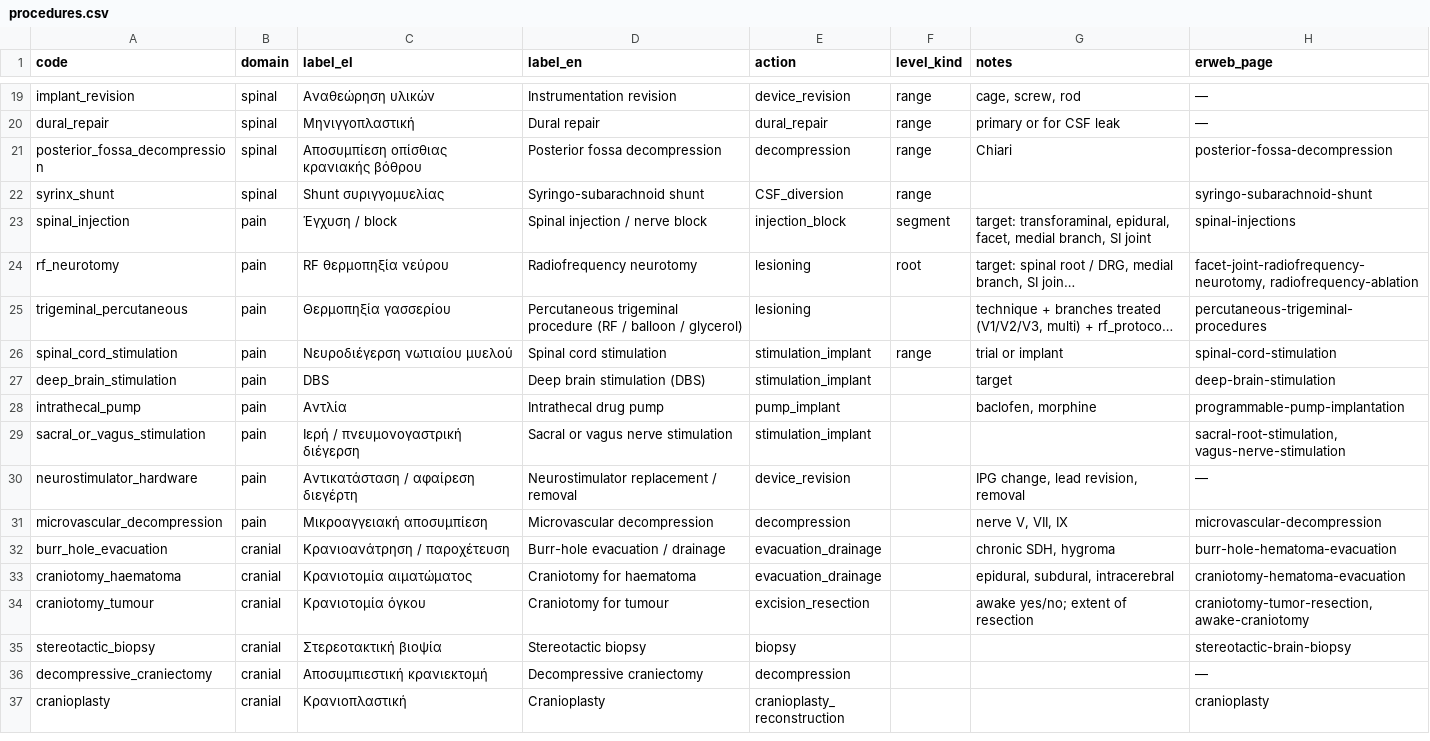
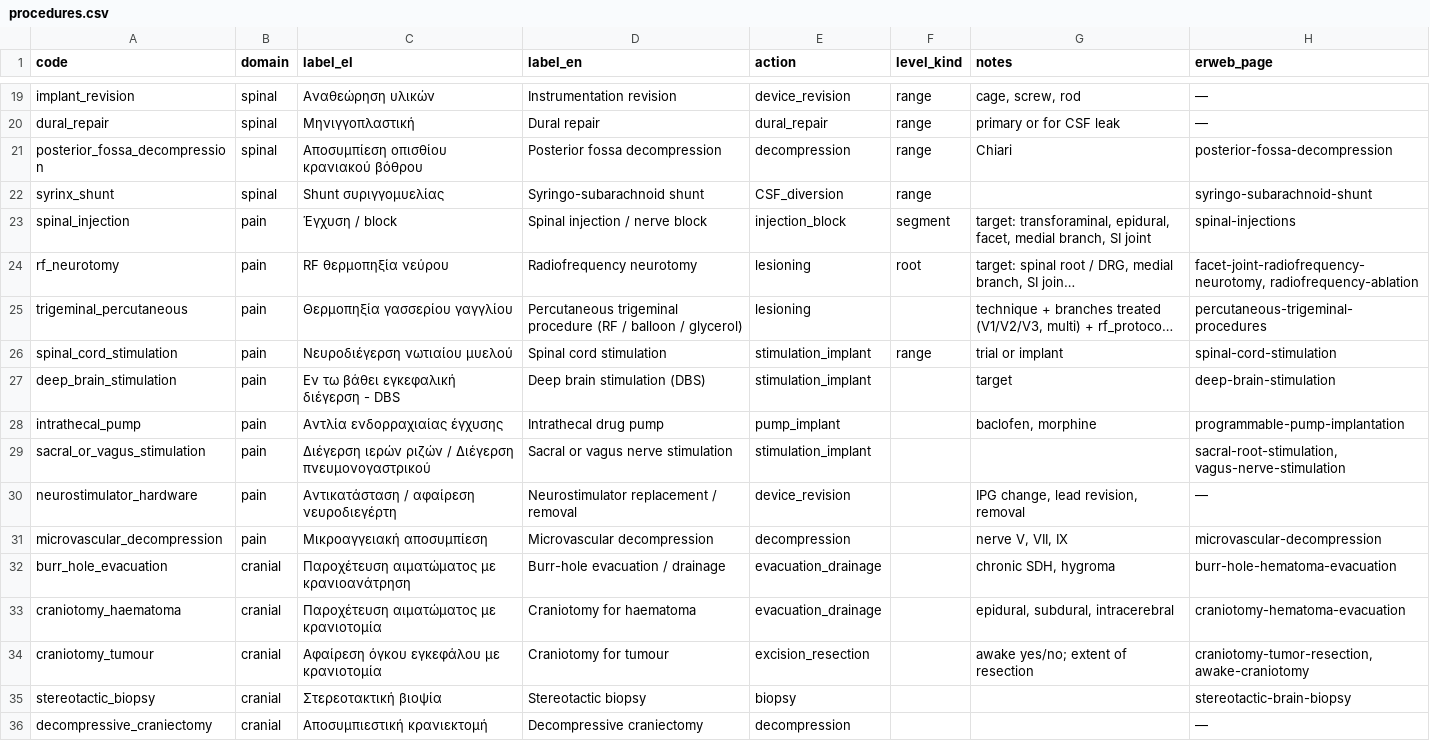
Before and after one commit to evrokas/neurolog, a CSV file: vocab/procedures.csv, drawn as a sheet; only a part is shown, gaps mark what is left out; the shorter side is filled out with more unchanged rows; long unchanged cells end in …; the diff covers the shown part only; the diff names each change by its address in the sheet, - before the commit and + after, or states it on an @@ line.

```diff
--- a/vocab/procedures.csv
+++ b/vocab/procedures.csv
-C21 (label_el): Αποσυμπίεση οπίσθιας κρανιακής βόθρου
+C21 (label_el): Αποσυμπίεση οπισθίου κρανιακού βόθρου
-C25 (label_el): Θερμοπηξία γασσερίου
+C25 (label_el): Θερμοπηξία γασσερίου γαγγλίου
-C27 (label_el): DBS
+C27 (label_el): Εν τω βάθει εγκεφαλική διέγερση - DBS
-C28 (label_el): Αντλία
+C28 (label_el): Αντλία ενδορραχιαίας έγχυσης
-C29 (label_el): Ιερή / πνευμονογαστρική διέγερση
+C29 (label_el): Διέγερση ιερών ριζών / Διέγερση πνευμονογαστρικού
-C30 (label_el): Αντικατάσταση / αφαίρεση διεγέρτη
+C30 (label_el): Αντικατάσταση / αφαίρεση νευροδιεγέρτη
-C32 (label_el): Κρανιοανάτρηση / παροχέτευση
+C32 (label_el): Παροχέτευση αιματώματος με κρανιοανάτρηση
-C33 (label_el): Κρανιοτομία αιματώματος
+C33 (label_el): Παροχέτευση αιματώματος με κρανιοτομία
-C34 (label_el): Κρανιοτομία όγκου
+C34 (label_el): Αφαίρεση όγκου εγκεφάλου με κρανιοτομία
```
Also changed, not shown: 17 edited cells elsewhere in this file, vocab/diagnoses.csv, 2 other files.
